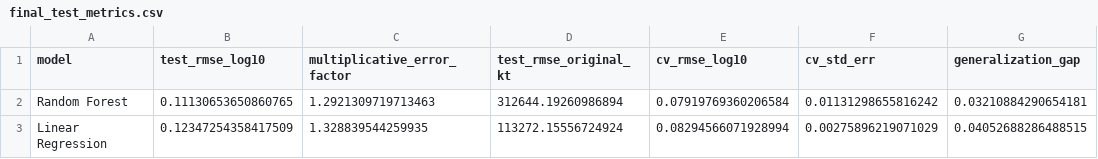
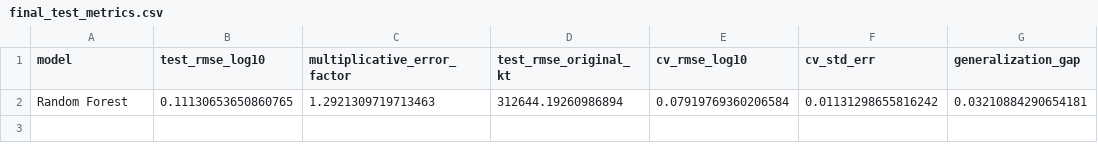
Before and after one commit to Catherine-Wei-Yihua/Global-Sustainability-Analysis, a CSV file: data/results/final_test_metrics.csv, drawn as a sheet; the diff names each change by its address in the sheet, - before the commit and + after, or states it on an @@ line.

```diff
--- a/data/results/final_test_metrics.csv
+++ b/data/results/final_test_metrics.csv
-row 3: Linear Regression | 0.12347254358417509 | 1.328839544259935 | 113272.15556724924 | 0.08294566071928994 | 0.00275896219071029 | 0.04052688286488515
```
Also changed, not shown: data/results/selected_models.csv, 6 other files.
